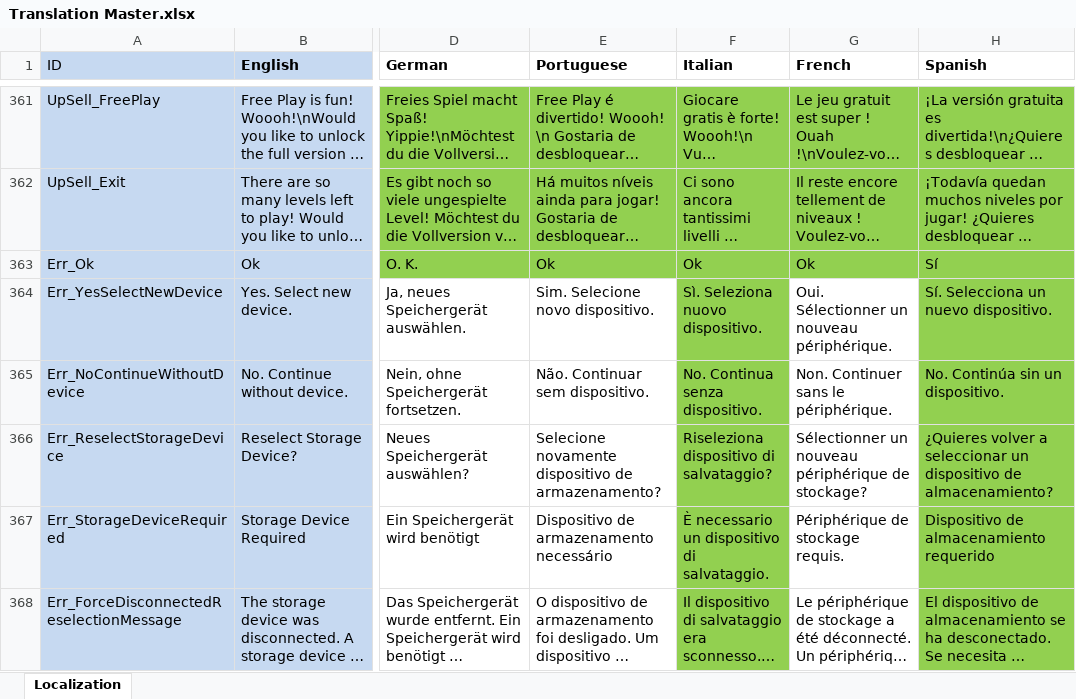
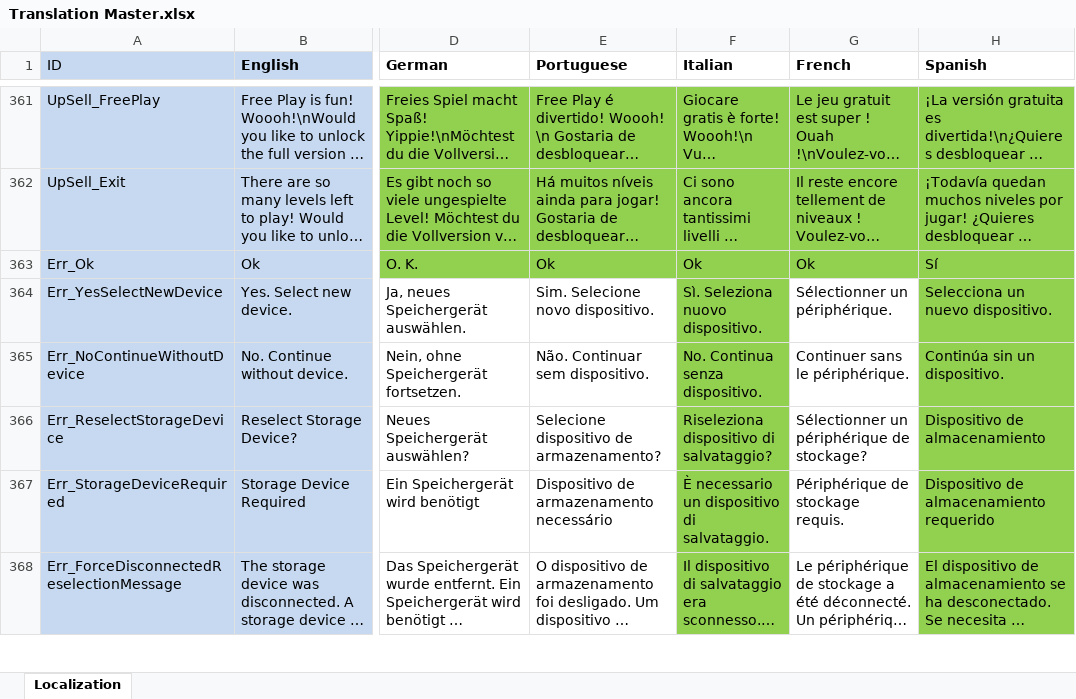
Before and after one commit to PwneeStudios/Cloudberry-Kingdom-Content, an Excel workbook: Localization/Translation Master.xlsx, sheet Localization, drawn as a sheet; only a part is shown, gaps mark what is left out; long unchanged cells end in …; values as stored, in another font and other column widths than the file's, no borders; the diff covers the shown part only; the diff names each change by its address in the sheet, - before the commit and + after, or states it on an @@ line.

```diff
--- a/Localization/Translation Master.xlsx (sheet Localization)
+++ b/Localization/Translation Master.xlsx (sheet Localization)
-G364 (French): Oui. Sélectionner un nouveau périphérique.
+G364 (French): Sélectionner un périphérique.
-H364 (Spanish): Sí. Selecciona un nuevo dispositivo.
+H364 (Spanish): Selecciona un nuevo dispositivo.
-G365 (French): Non. Continuer sans le périphérique.
+G365 (French): Continuer sans le périphérique.
-H365 (Spanish): No. Continúa sin un dispositivo.
+H365 (Spanish): Continúa sin un dispositivo.
-E366 (Portuguese): Selecione novamente dispositivo de armazenamento?
+E366 (Portuguese): Selecione dispositivo de armazenamento?
-G366 (French): Sélectionner un nouveau périphérique de stockage?
+G366 (French): Sélectionner un périphérique de stockage?
-H366 (Spanish): ¿Quieres volver a seleccionar un dispositivo de almacenamiento?
+H366 (Spanish): Dispositivo de almacenamiento
```
Also changed, not shown: 1 added row, 40 edited cells and cell formats elsewhere in this sheet, Proj.xlsx, 8 other files.
